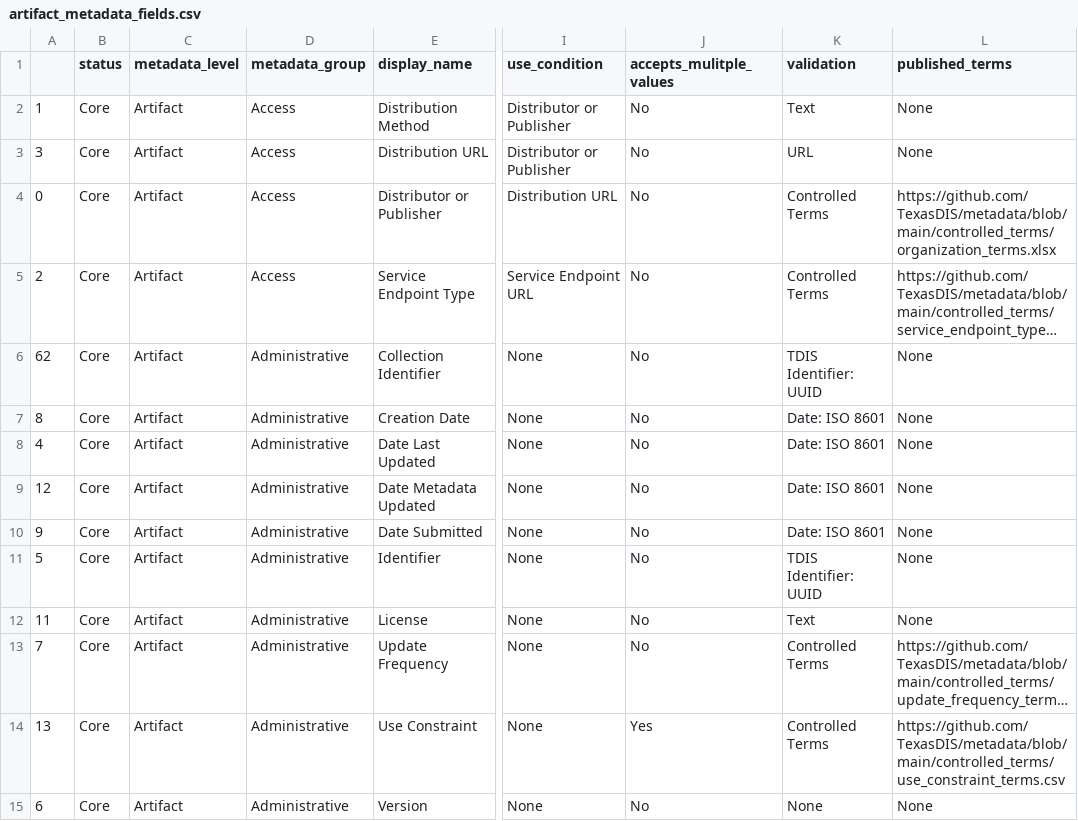
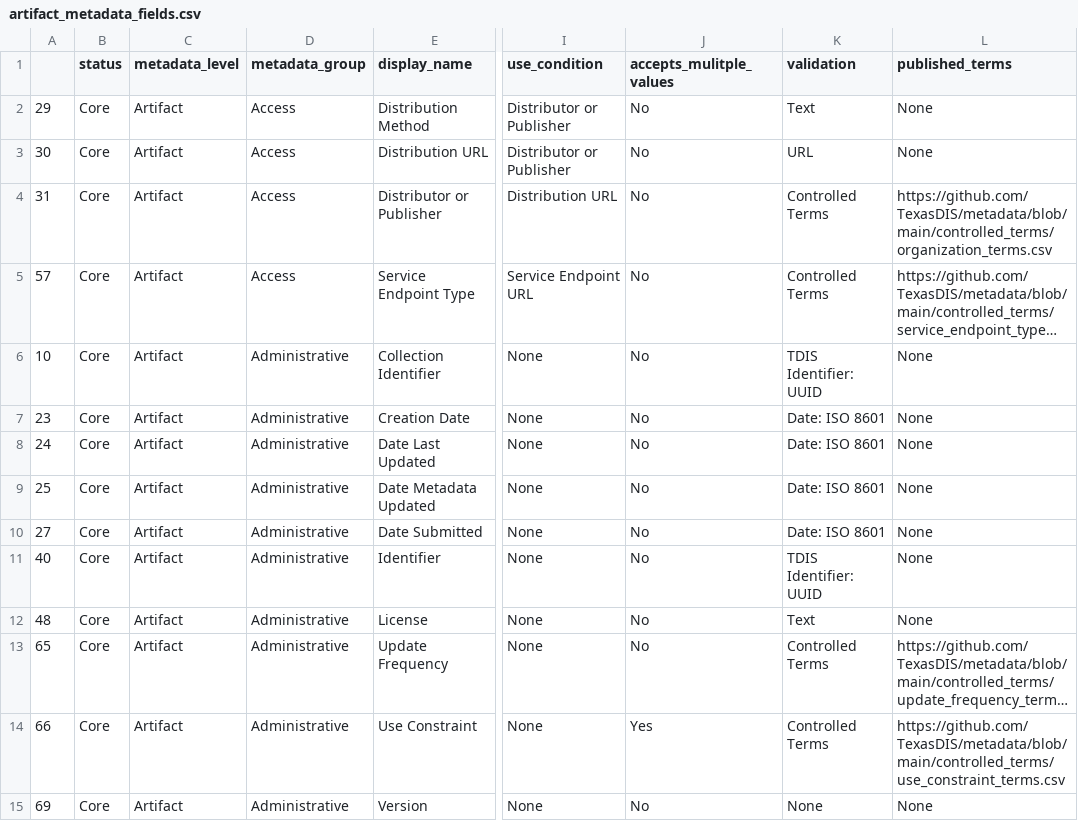
Before and after one commit to TexasDIS/metadata, a CSV file: fields_by_level/artifact_metadata_fields.csv, drawn as a sheet; only a part is shown, gaps mark what is left out; long unchanged cells end in …; the diff covers the shown part only; the diff names each change by its address in the sheet, - before the commit and + after, or states it on an @@ line.

```diff
--- a/fields_by_level/artifact_metadata_fields.csv
+++ b/fields_by_level/artifact_metadata_fields.csv
-A2: 1
+A2: 29
-A3: 3
+A3: 30
-A4: 0
+A4: 31
-L4 (published_terms): https://github.com/TexasDIS/metadata/blob/main/controlled_terms/organization_terms.xlsx
+L4 (published_terms): https://github.com/TexasDIS/metadata/blob/main/controlled_terms/organization_terms.csv
-A5: 2
+A5: 57
-A6: 62
+A6: 10
-A7: 8
+A7: 23
-A8: 4
+A8: 24
-A9: 12
+A9: 25
-A10: 9
+A10: 27
-A11: 5
+A11: 40
-A12: 11
+A12: 48
-A13: 7
+A13: 65
-A14: 13
+A14: 66
-A15: 6
+A15: 69
```
Also changed, not shown: 3 added rows, 1 removed row and 25 edited cells elsewhere in this file, fields_by_level/collection_metadata_fields.csv, fields_by_level/feature_metadata_fields.csv, 2 other files.
